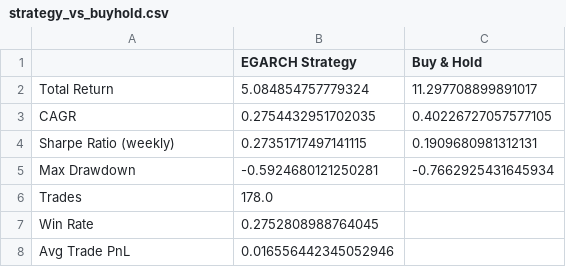
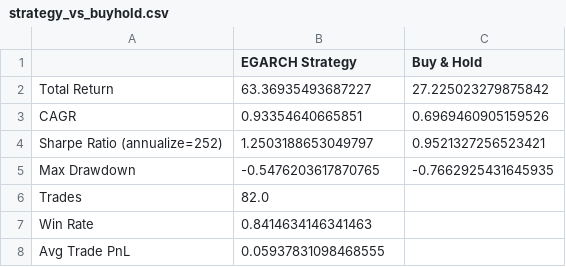
Before and after one commit to pasents/EGARCH-BTC-USDT-, a CSV file: images/strategy_vs_buyhold.csv, drawn as a sheet.

```diff
--- a/images/strategy_vs_buyhold.csv
+++ b/images/strategy_vs_buyhold.csv
@@ -1,8 +1,8 @@
 ,EGARCH Strategy,Buy & Hold
-Total Return,5.084854757779324,11.297708899891017
-CAGR,0.2754432951702035,0.40226727057577105
-Sharpe Ratio (weekly),0.27351717497141115,0.1909680981312131
-Max Drawdown,-0.5924680121250281,-0.7662925431645934
-Trades,178.0,
-Win Rate,0.2752808988764045,
-Avg Trade PnL,0.016556442345052946,
+Total Return,63.36935493687227,27.225023279875842
+CAGR,0.93354640665851,0.6969460905159526
+Sharpe Ratio (annualize=252),1.2503188653049797,0.9521327256523421
+Max Drawdown,-0.5476203617870765,-0.7662925431645935
+Trades,82.0,
+Win Rate,0.8414634146341463,
+Avg Trade PnL,0.05937831098468555,
```
Also changed, not shown: 8 other files.
